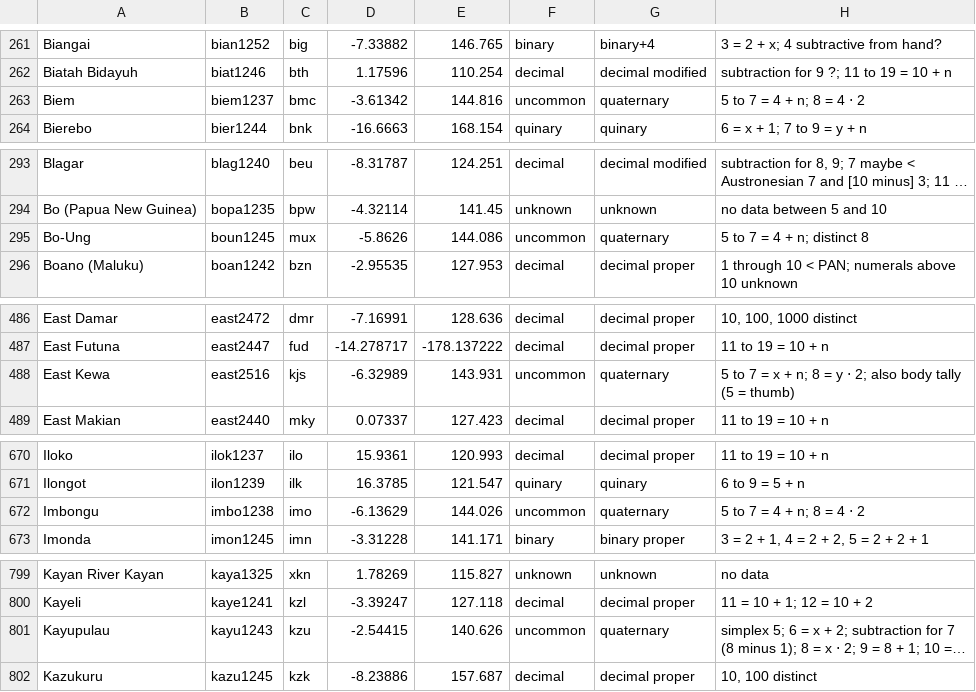
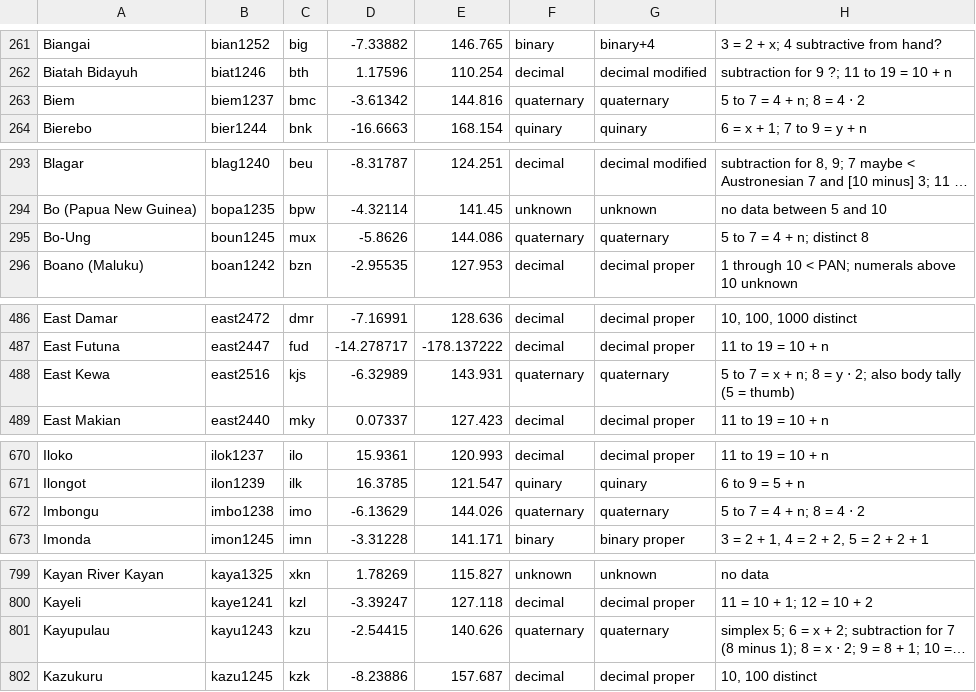
Before and after one commit to cldf-datasets/barlownumeralsystems, a CSV file: raw/barlow-austronesian-papuan-numeral-systems.csv, drawn as a sheet; only a part is shown, gaps mark what is left out; long unchanged cells end in …; the diff covers the shown part only; the diff names each change by its address in the sheet, - before the commit and + after, or states it on an @@ line.

Commit message:
Split "uncommon" into "quaternary" and "senary"

```diff
--- a/raw/barlow-austronesian-papuan-numeral-systems.csv
+++ b/raw/barlow-austronesian-papuan-numeral-systems.csv
-F263: uncommon
+F263: quaternary
-F295: uncommon
+F295: quaternary
-F488: uncommon
+F488: quaternary
-F672: uncommon
+F672: quaternary
-F801: uncommon
+F801: quaternary
```
Also changed, not shown: 20 edited cells elsewhere in this file.
